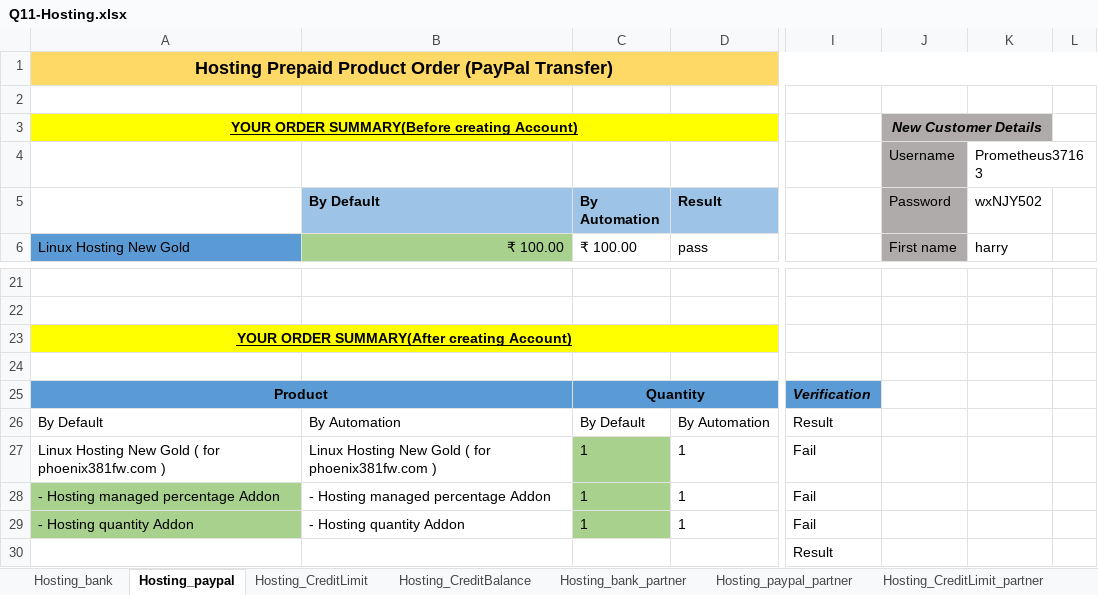
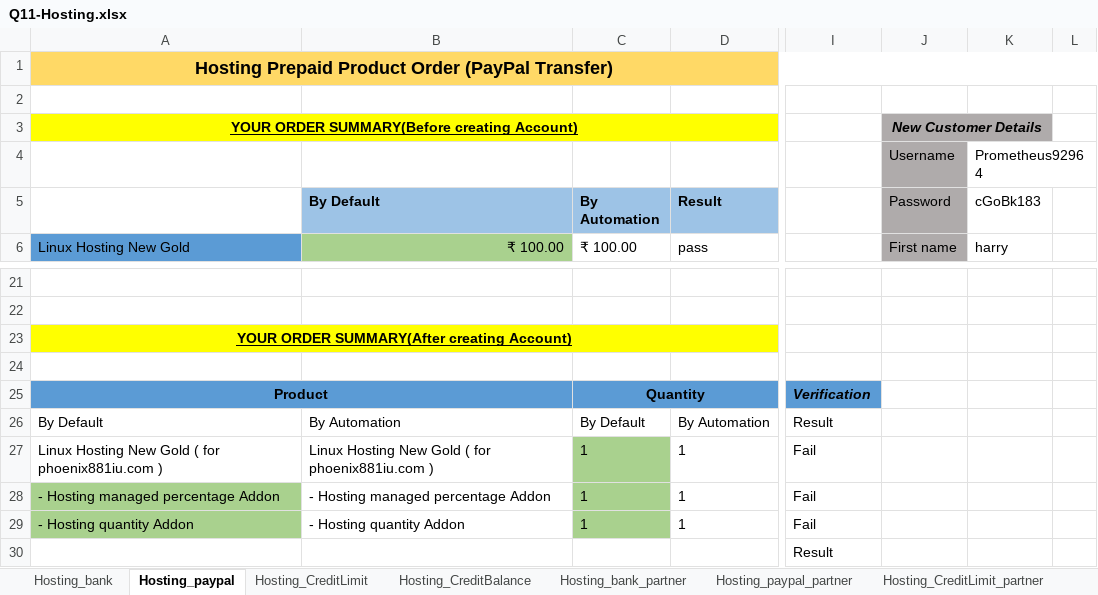
Before and after one commit to himeros49/Hosting_project, an Excel workbook: src/main/resources/Q11-Hosting.xlsx, sheet Hosting_paypal, drawn as a sheet; only a part is shown, gaps mark what is left out; values as stored, in another font and other column widths than the file's, no borders; the diff names each change by its address in the sheet, - before the commit and + after, or states it on an @@ line.

```diff
--- a/src/main/resources/Q11-Hosting.xlsx (sheet Hosting_paypal)
+++ b/src/main/resources/Q11-Hosting.xlsx (sheet Hosting_paypal)
-K4 (cGoBk183): Prometheus37163
+K4 (cGoBk183): Prometheus92964
-K5: wxNJY502
+K5: cGoBk183
-A27: …( for phoenix381fw.com )
+A27: …( for phoenix881iu.com )
-B27 (By Default): …( for phoenix381fw.com )
+B27 (By Default): …( for phoenix881iu.com )
```
Also changed, not shown: sheet Hosting_CreditLimit_partner, sheet Hosting_paypal_partner, sheet Hosting_bank_partner, sheet Hosting_bank, sheet Hosting_CreditBalance, sheet Hosting_CreditBalance_partner, target/classes/Q11-Hosting.xlsx, 45 other files.
